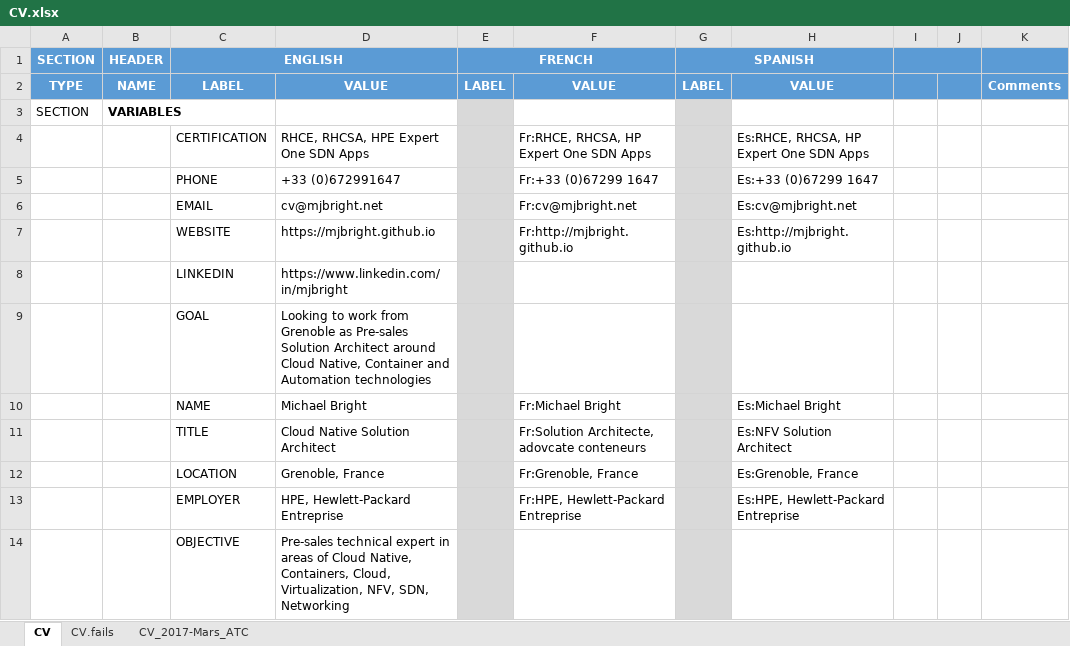
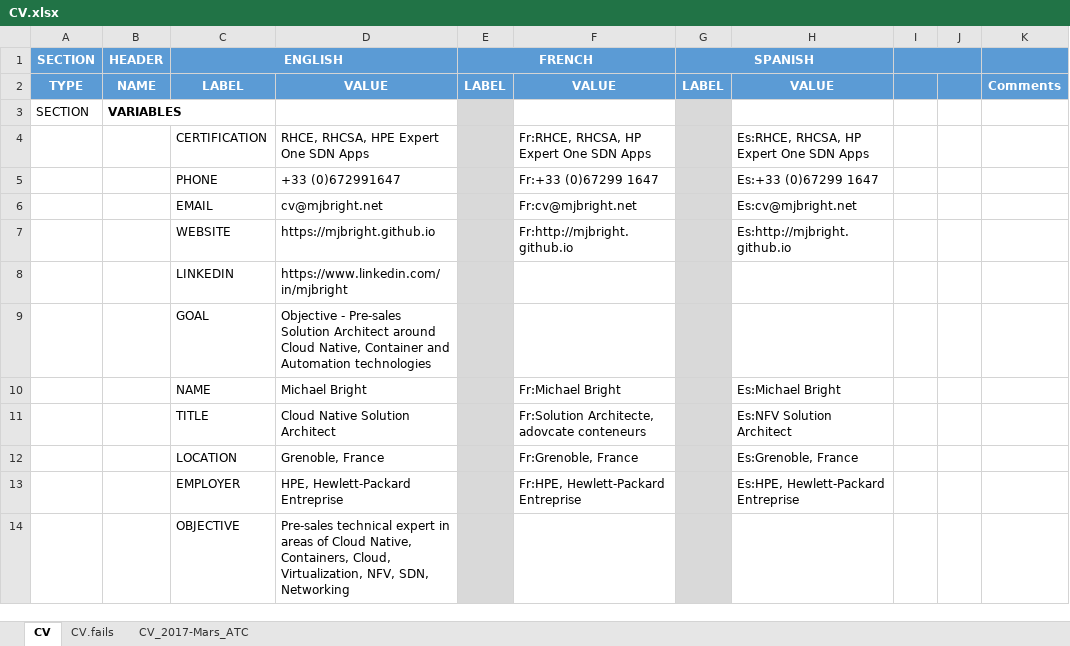
Before and after one commit to mjbright/mjbright.github.io, an Excel workbook: static/docs/src/CV.xlsx, sheet CV, drawn as a sheet; only a part is shown; values as stored, in another font and other column widths than the file's, no borders; the diff names each change by its address in the sheet, - before the commit and + after, or states it on an @@ line.

```diff
--- a/static/docs/src/CV.xlsx (sheet CV)
+++ b/static/docs/src/CV.xlsx (sheet CV)
-D9: Looking to work from Grenoble as Pre-sales Solution…
+D9: Objective - Pre-sales Solution…
```
Also changed, not shown: 1 other file.
